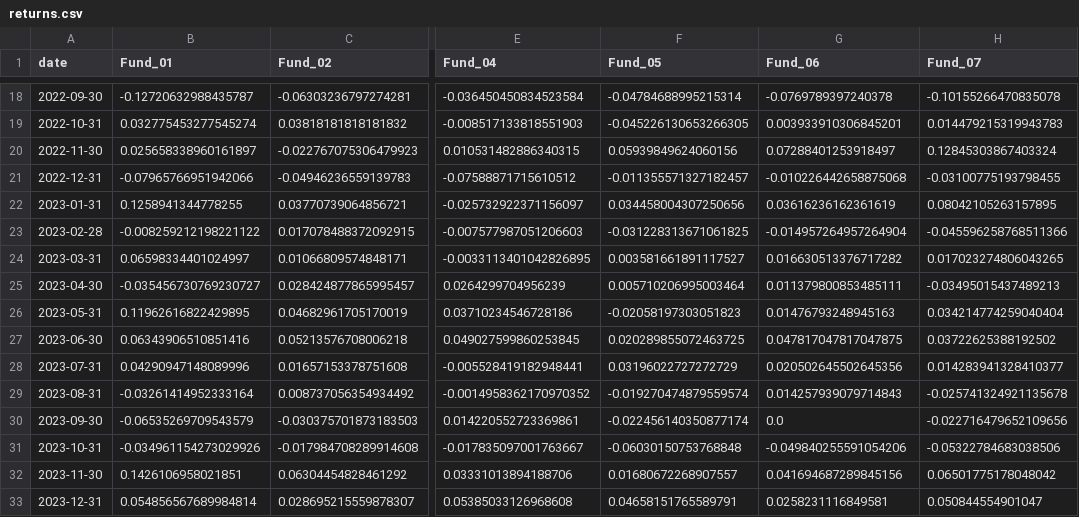
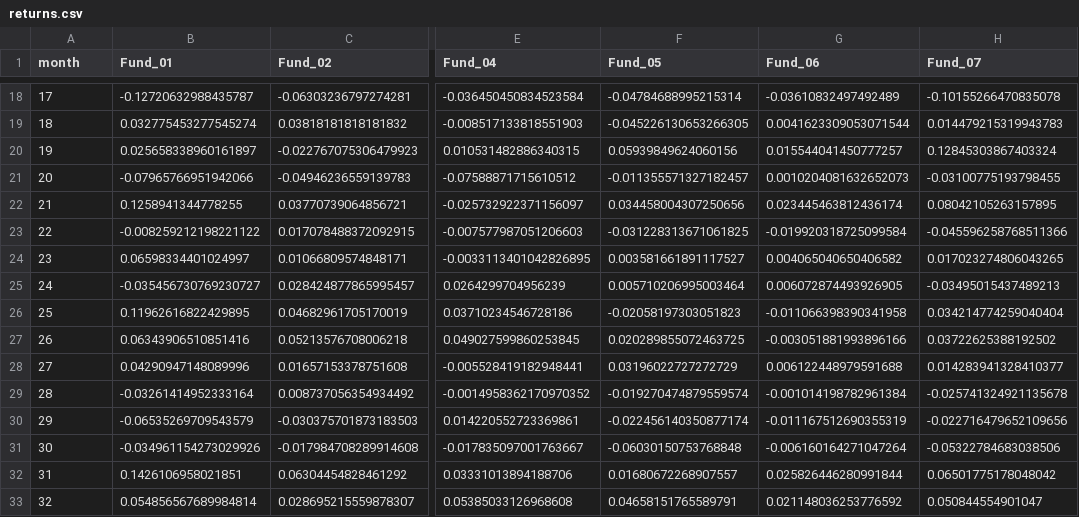
Before and after one commit to rayray0912/robo-adviser-bmd5302, a CSV file: data/returns.csv, drawn as a sheet; only a part is shown, gaps mark what is left out; the diff covers the shown part only; the diff names each change by its address in the sheet, - before the commit and + after, or states it on an @@ line.

```diff
--- a/data/returns.csv
+++ b/data/returns.csv
-A1: date
+A1: month
-A18 (month): 2022-09-30
+A18 (month): 17
-G18 (Fund_06): -0.0769789397240378
+G18 (Fund_06): -0.03610832497492489
-A19 (month): 2022-10-31
+A19 (month): 18
-G19 (Fund_06): 0.003933910306845201
+G19 (Fund_06): 0.0041623309053071544
-A20 (month): 2022-11-30
+A20 (month): 19
-G20 (Fund_06): 0.07288401253918497
+G20 (Fund_06): 0.015544041450777257
-A21 (month): 2022-12-31
+A21 (month): 20
-G21 (Fund_06): -0.010226442658875068
+G21 (Fund_06): 0.0010204081632652073
-A22 (month): 2023-01-31
+A22 (month): 21
-G22 (Fund_06): 0.03616236162361619
+G22 (Fund_06): 0.023445463812436174
-A23 (month): 2023-02-28
+A23 (month): 22
-G23 (Fund_06): -0.014957264957264904
+G23 (Fund_06): -0.019920318725099584
-A24 (month): 2023-03-31
+A24 (month): 23
-G24 (Fund_06): 0.016630513376717282
+G24 (Fund_06): 0.004065040650406582
-A25 (month): 2023-04-30
+A25 (month): 24
-G25 (Fund_06): 0.011379800853485111
+G25 (Fund_06): 0.006072874493926905
-A26 (month): 2023-05-31
+A26 (month): 25
-G26 (Fund_06): 0.01476793248945163
+G26 (Fund_06): -0.011066398390341958
-A27 (month): 2023-06-30
+A27 (month): 26
-G27 (Fund_06): 0.047817047817047875
+G27 (Fund_06): -0.003051881993896166
-A28 (month): 2023-07-31
+A28 (month): 27
-G28 (Fund_06): 0.020502645502645356
+G28 (Fund_06): 0.006122448979591688
-A29 (month): 2023-08-31
+A29 (month): 28
-G29 (Fund_06): 0.014257939079714843
+G29 (Fund_06): -0.001014198782961384
-A30 (month): 2023-09-30
+A30 (month): 29
-G30 (Fund_06): 0.0
+G30 (Fund_06): -0.011167512690355319
-A31 (month): 2023-10-31
+A31 (month): 30
-G31 (Fund_06): -0.049840255591054206
+G31 (Fund_06): -0.006160164271047264
-A32 (month): 2023-11-30
+A32 (month): 31
-G32 (Fund_06): 0.041694687289845156
+G32 (Fund_06): 0.025826446280991844
-A33 (month): 2023-12-31
+A33 (month): 32
-G33 (Fund_06): 0.0258231116849581
+G33 (Fund_06): 0.021148036253776592
```
Also changed, not shown: 88 edited cells elsewhere in this file, data/fund_info.csv, data/prices.csv, 1 other file.
